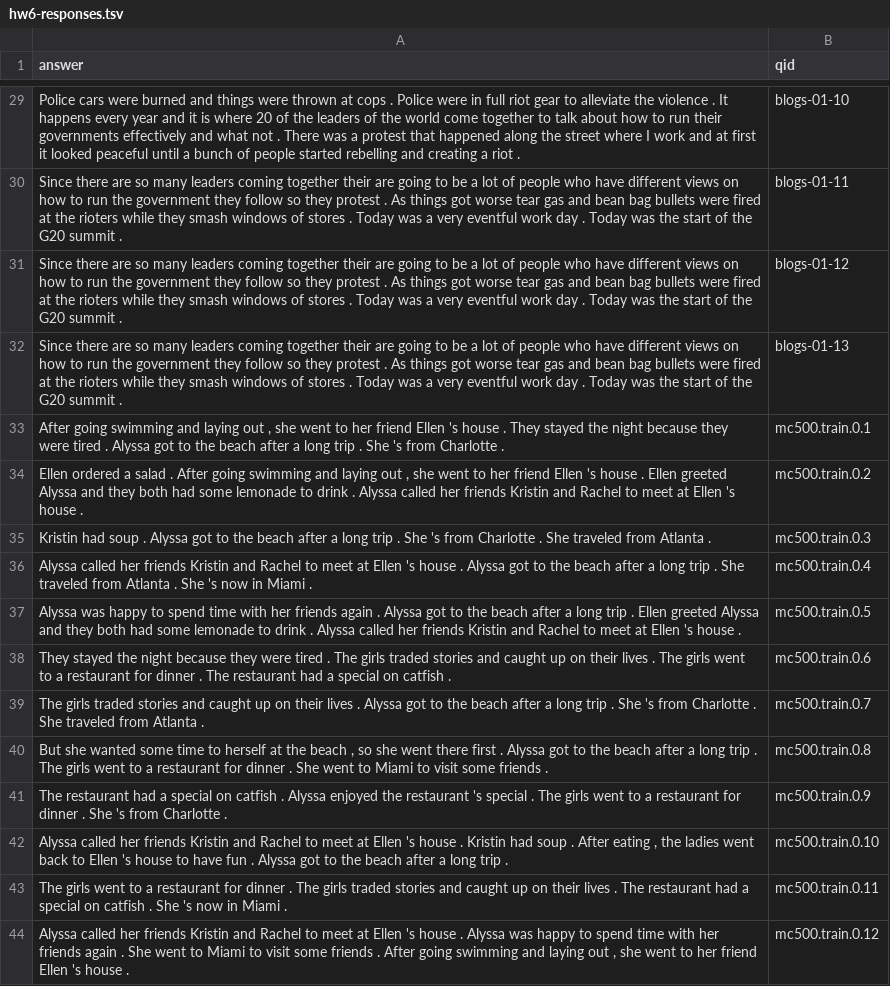
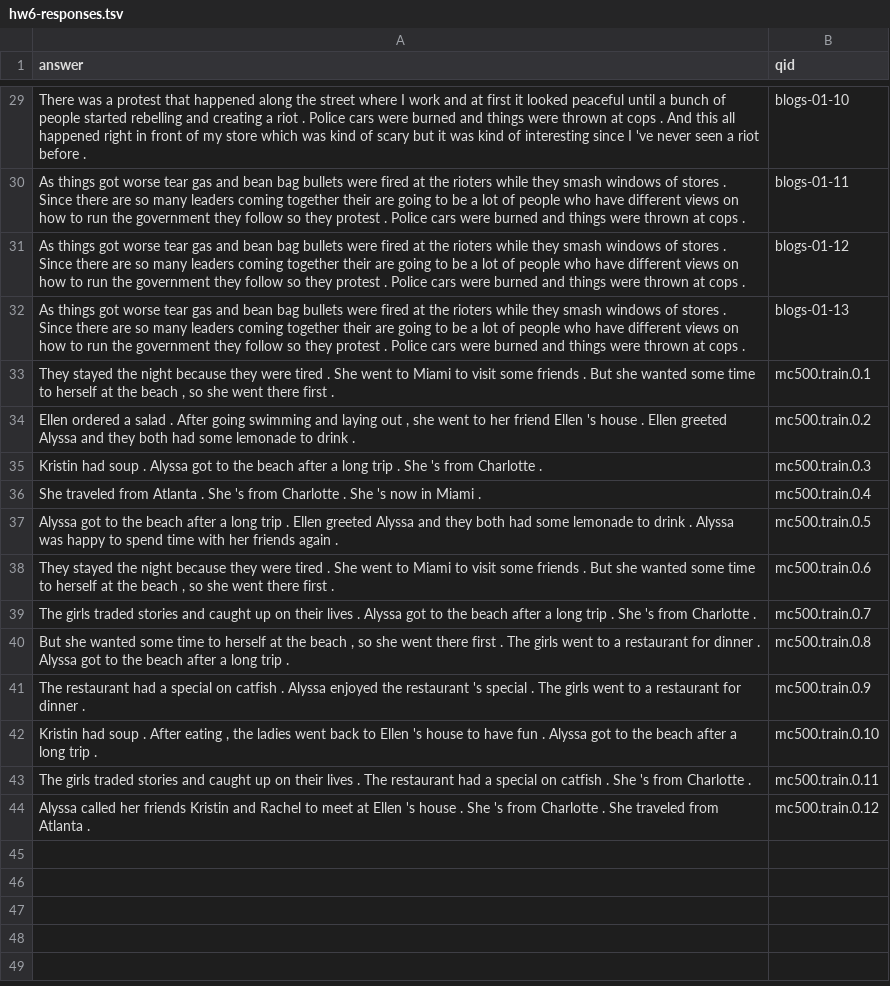
Before and after one commit to mknguyen105/NLP, a TSV file: hw6-responses.tsv, drawn as a sheet; only a part is shown, gaps mark what is left out; the diff covers the shown part only; the diff names each change by its address in the sheet, - before the commit and + after, or states it on an @@ line.

```diff
--- a/hw6-responses.tsv
+++ b/hw6-responses.tsv
-A29 (answer): Police cars were burned and things were thrown at cops . Police were in full riot gear to alleviate the violence . It happens every year and it is where 20 of the leaders of the world come together to talk about how to run their governments effectively and what not . There was a protest that happened along the street where I work and at first it looked peaceful until a bunch of people started rebelling and creating a riot .
+A29 (answer): There was a protest that happened along the street where I work and at first it looked peaceful until a bunch of people started rebelling and creating a riot . Police cars were burned and things were thrown at cops . And this all happened right in front of my store which was kind of scary but it was kind of interesting since I 've never seen a riot before .
-A30:A32 (answer): Since there are so many leaders coming together their are going to be a lot of people who have different views on how to run the government they follow so they protest . As things got worse tear gas and bean bag bullets were fired at the rioters while they smash windows of stores . Today was a very eventful work day . Today was the start of the G20 summit .
+A30:A32 (answer): As things got worse tear gas and bean bag bullets were fired at the rioters while they smash windows of stores . Since there are so many leaders coming together their are going to be a lot of people who have different views on how to run the government they follow so they protest . Police cars were burned and things were thrown at cops .
-A33 (answer): After going swimming and laying out , she went to her friend Ellen 's house . They stayed the night because they were tired . Alyssa got to the beach after a long trip . She 's from Charlotte .
+A33 (answer): They stayed the night because they were tired . She went to Miami to visit some friends . But she wanted some time to herself at the beach , so she went there first .
-A34 (answer): …drink . Alyssa called her friends Kristin and Rachel to meet at Ellen 's house .
+A34 (answer): …drink .
-A35 (answer): …Charlotte . She traveled from Atlanta .
+A35 (answer): …Charlotte .
-A36 (answer): Alyssa called her friends Kristin and Rachel to meet at Ellen 's house . Alyssa got to the beach after a long trip . She traveled from Atlanta . She…
+A36 (answer): She traveled from Atlanta . She 's from Charlotte . She…
-A37 (answer): Alyssa was happy to spend time with her friends again . Alyssa got to the beach after a long trip . Ellen greeted Alyssa and they both had some lemonade to drink . Alyssa called her friends Kristin and Rachel to meet at Ellen 's house .
+A37 (answer): Alyssa got to the beach after a long trip . Ellen greeted Alyssa and they both had some lemonade to drink . Alyssa was happy to spend time with her friends again .
-A38 (answer): …tired . The girls traded stories and caught up on their lives . The girls went to a restaurant for dinner . The restaurant had a special on catfish .
+A38 (answer): …tired . She went to Miami to visit some friends . But she wanted some time to herself at the beach , so she went there first .
-A39 (answer): …Charlotte . She traveled from Atlanta .
+A39 (answer): …Charlotte .
-A40 (answer): …first . Alyssa got to the beach after a long trip . The girls went to a restaurant for dinner . She went to Miami to visit some friends .
+A40 (answer): …first . The girls went to a restaurant for dinner . Alyssa got to the beach after a long trip .
-A41 (answer): …dinner . She 's from Charlotte .
+A41 (answer): …dinner .
-A42 (answer): Alyssa called her friends Kristin and Rachel to meet at Ellen 's house . Kristin had…
+A42 (answer): Kristin had…
-A43 (answer): The girls went to a restaurant for dinner . The girls traded stories and caught up on their lives . The restaurant had a special on catfish . She 's now in Miami .
+A43 (answer): The girls traded stories and caught up on their lives . The restaurant had a special on catfish . She 's from Charlotte .
-A44 (answer): …house . Alyssa was happy to spend time with her friends again . She went to Miami to visit some friends . After going swimming and laying out , she went to her friend Ellen 's house .
+A44 (answer): …house . She 's from Charlotte . She traveled from Atlanta .
```
Also changed, not shown: 27 edited cells elsewhere in this file, 1 other file.
